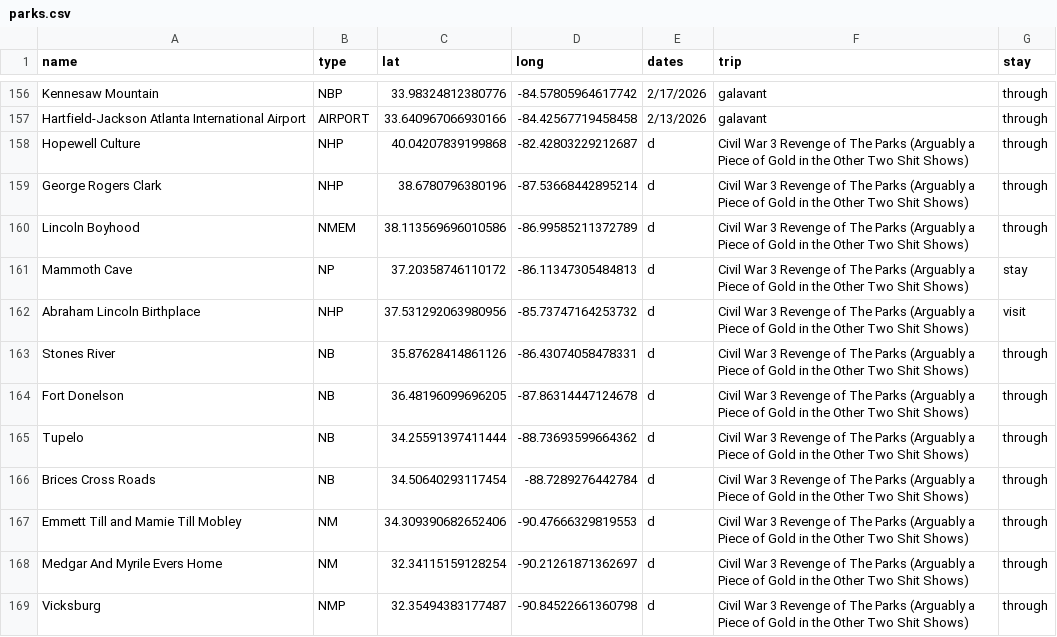
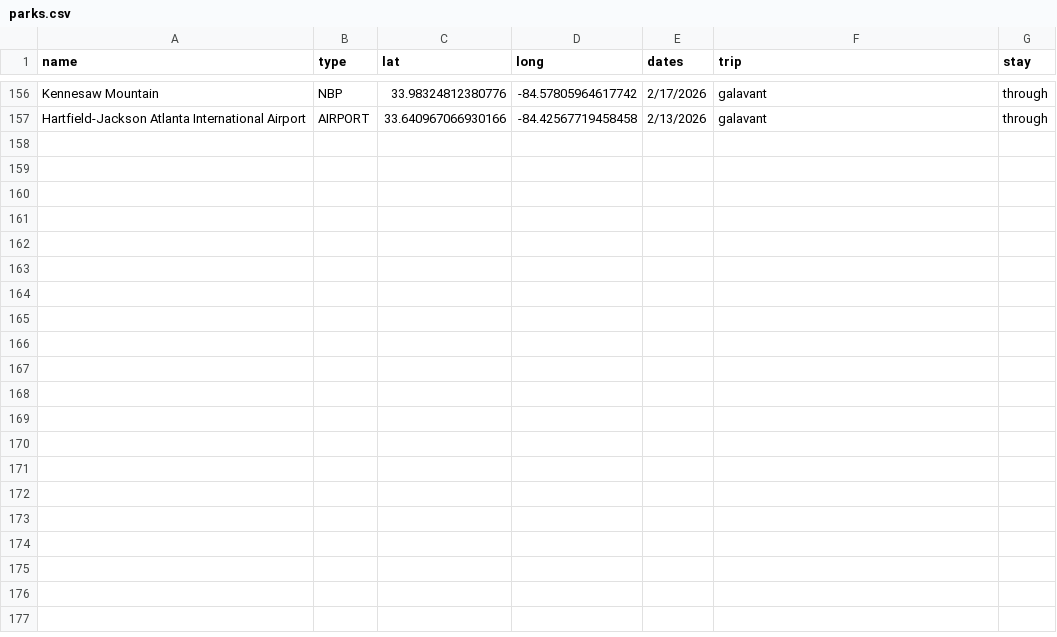
Before and after one commit to Tonypepproni/National-Park-Visitation, a CSV file: info/parks.csv, drawn as a sheet; only a part is shown, gaps mark what is left out; the diff covers the shown part only; the diff names each change by its address in the sheet, - before the commit and + after, or states it on an @@ line.

```diff
--- a/info/parks.csv
+++ b/info/parks.csv
-row 158: Hopewell Culture | NHP | 40.04207839199868 | -82.42803229212687 | d | Civil War 3 Revenge of The Parks (Arguably a Piece of Gold in the Other Two Shit Shows) | through
-row 159: George Rogers Clark | NHP | 38.6780796380196 | -87.53668442895214 | d | Civil War 3 Revenge of The Parks (Arguably a Piece of Gold in the Other Two Shit Shows) | through
-row 160: Lincoln Boyhood | NMEM | 38.113569696010586 | -86.99585211372789 | d | Civil War 3 Revenge of The Parks (Arguably a Piece of Gold in the Other Two Shit Shows) | through
-row 161: Mammoth Cave | NP | 37.20358746110172 | -86.11347305484813 | d | Civil War 3 Revenge of The Parks (Arguably a Piece of Gold in the Other Two Shit Shows) | stay
-row 162: Abraham Lincoln Birthplace | NHP | 37.531292063980956 | -85.73747164253732 | d | Civil War 3 Revenge of The Parks (Arguably a Piece of Gold in the Other Two Shit Shows) | visit
-row 163: Stones River | NB | 35.87628414861126 | -86.43074058478331 | d | Civil War 3 Revenge of The Parks (Arguably a Piece of Gold in the Other Two Shit Shows) | through
-row 164: Fort Donelson | NB | 36.48196099696205 | -87.86314447124678 | d | Civil War 3 Revenge of The Parks (Arguably a Piece of Gold in the Other Two Shit Shows) | through
-row 165: Tupelo | NB | 34.25591397411444 | -88.73693599664362 | d | Civil War 3 Revenge of The Parks (Arguably a Piece of Gold in the Other Two Shit Shows) | through
-row 166: Brices Cross Roads | NB | 34.50640293117454 | -88.7289276442784 | d | Civil War 3 Revenge of The Parks (Arguably a Piece of Gold in the Other Two Shit Shows) | through
-row 167: Emmett Till and Mamie Till Mobley | NM | 34.309390682652406 | -90.47666329819553 | d | Civil War 3 Revenge of The Parks (Arguably a Piece of Gold in the Other Two Shit Shows) | through
-row 168: Medgar And Myrile Evers Home | NM | 32.34115159128254 | -90.21261871362697 | d | Civil War 3 Revenge of The Parks (Arguably a Piece of Gold in the Other Two Shit Shows) | through
-row 169: Vicksburg | NMP | 32.35494383177487 | -90.84522661360798 | d | Civil War 3 Revenge of The Parks (Arguably a Piece of Gold in the Other Two Shit Shows) | through
```
Also changed, not shown: 12 removed rows elsewhere in this file, 1 other file.
